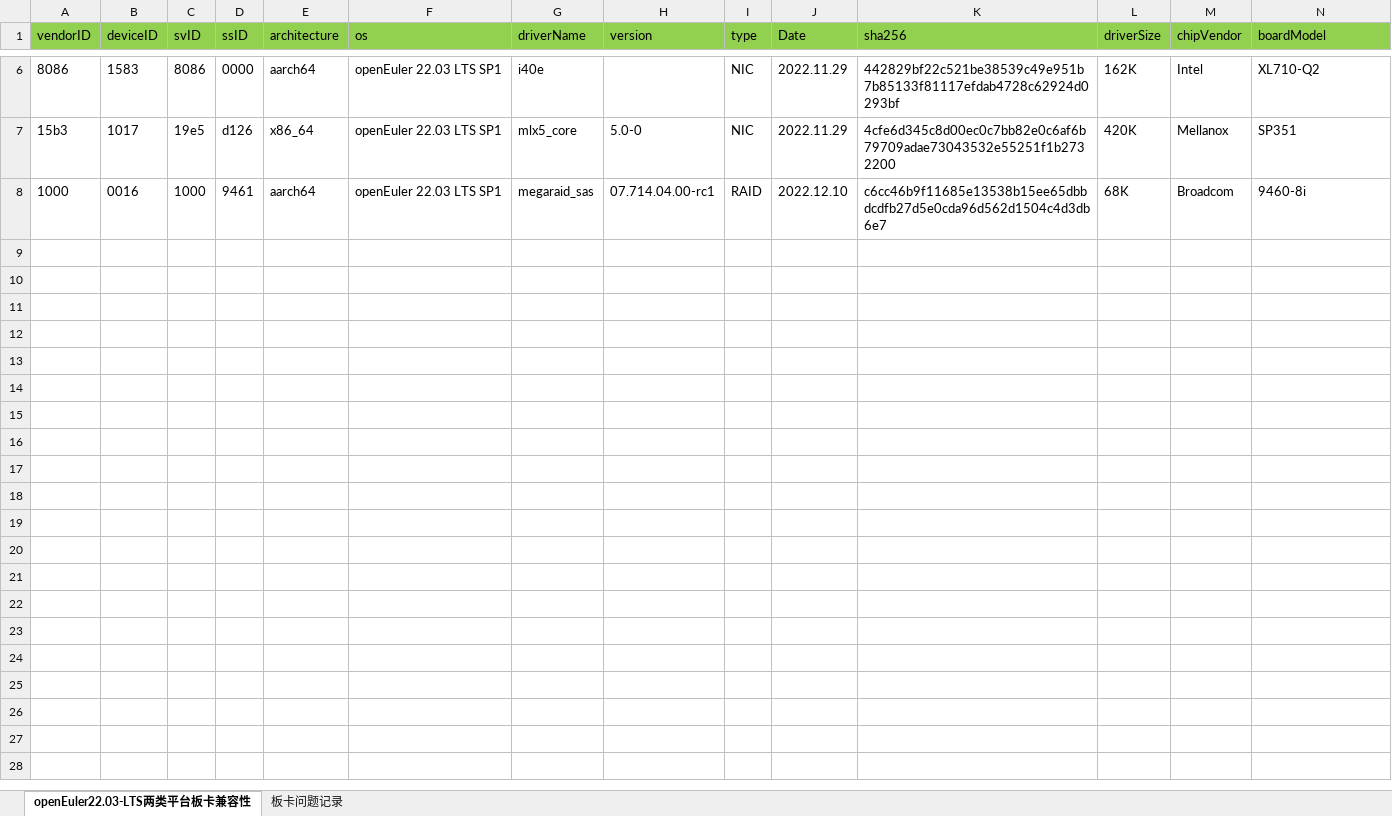
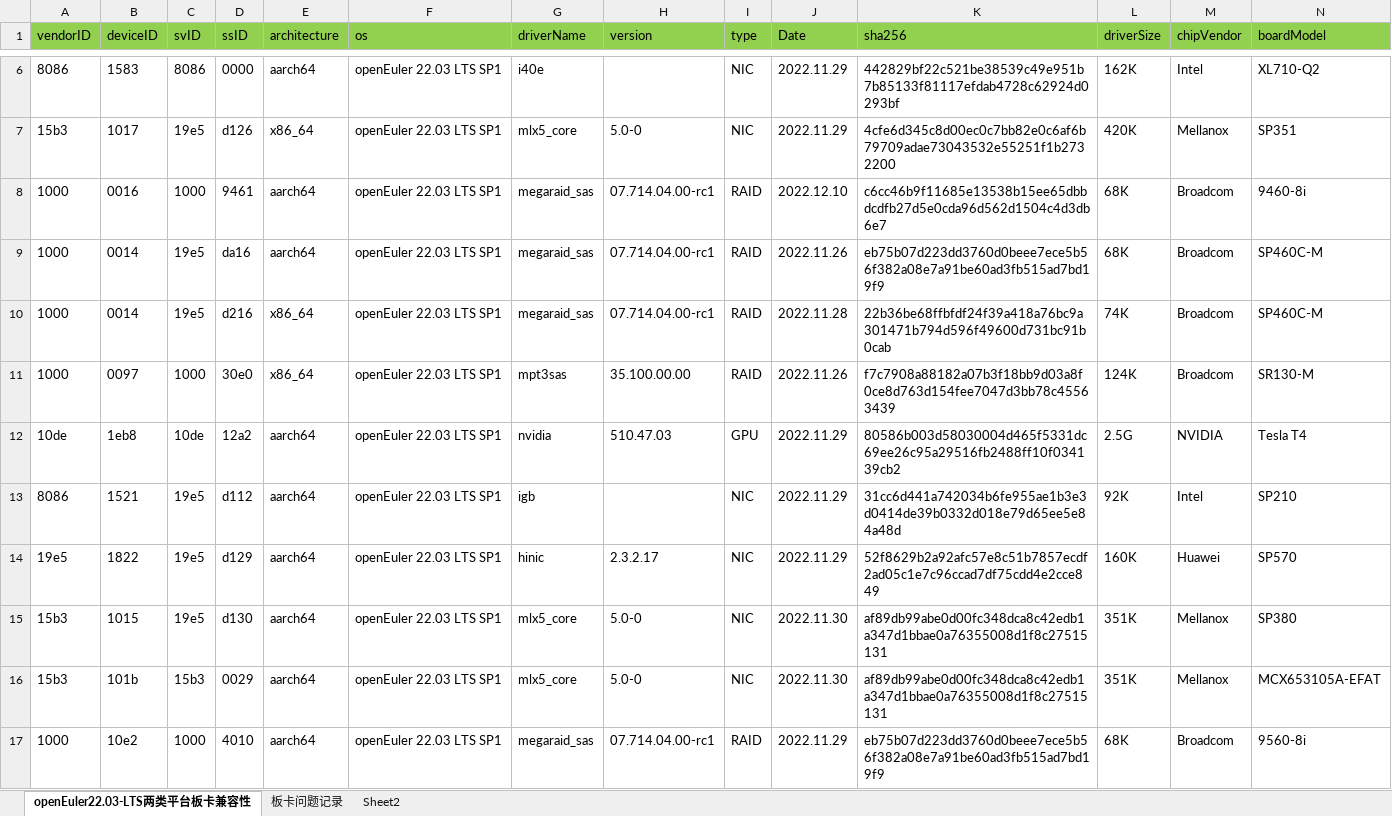
Before and after one commit to tttomorrow/euler-portal, an Excel workbook: data/compatibility/openEuler22.03-LTS-SP1上两类平台板卡兼容清单.xlsx, sheet openEuler22.03-LTS两类平台板卡兼容性, drawn as a sheet; only a part is shown, gaps mark what is left out; values as stored, in another font and other column widths than the file's, no borders; rows hold the shown columns only; the diff covers the shown part only; the diff names each change by its address in the sheet, - before the commit and + after, or states it on an @@ line.

Commit message:
1、add Compatibility Adaptation Results of Sum R6230HA Server and openEuler22.03-LTS-SP1
2、add 18 card info with openeuler 22.03-LTS-SP1

```diff
--- a/data/compatibility/openEuler22.03-LTS-SP1上两类平台板卡兼容清单.xlsx (sheet openEuler22.03-LTS两类平台板卡兼容性)
+++ b/data/compatibility/openEuler22.03-LTS-SP1上两类平台板卡兼容清单.xlsx (sheet openEuler22.03-LTS两类平台板卡兼容性)
+sheet tab: Sheet2
+row 9: 1000 | 0014 | 19e5 | da16 | aarch64 | openEuler 22.03 LTS SP1 | megaraid_sas | 07.714.04.00-rc1 | RAID | 2022.11.26 | eb75b07d223dd3760d0beee7ece5b56f382a08e7a91be60ad3fb515ad7bd19f9 | 68K | Broadcom | SP460C-M
+row 10: 1000 | 0014 | 19e5 | d216 | x86_64 | openEuler 22.03 LTS SP1 | megaraid_sas | 07.714.04.00-rc1 | RAID | 2022.11.28 | 22b36be68ffbfdf24f39a418a76bc9a301471b794d596f49600d731bc91b0cab | 74K | Broadcom | SP460C-M
+row 11: 1000 | 0097 | 1000 | 30e0 | x86_64 | openEuler 22.03 LTS SP1 | mpt3sas | 35.100.00.00 | RAID | 2022.11.26 | f7c7908a88182a07b3f18bb9d03a8f0ce8d763d154fee7047d3bb78c45563439 | 124K | Broadcom | SR130-M
+row 12: 10de | 1eb8 | 10de | 12a2 | aarch64 | openEuler 22.03 LTS SP1 | nvidia | 510.47.03 | GPU | 2022.11.29 | 80586b003d58030004d465f5331dc69ee26c95a29516fb2488ff10f034139cb2 | 2.5G | NVIDIA | Tesla T4
+row 13: 8086 | 1521 | 19e5 | d112 | aarch64 | openEuler 22.03 LTS SP1 | igb |  | NIC | 2022.11.29 | 31cc6d441a742034b6fe955ae1b3e3d0414de39b0332d018e79d65ee5e84a48d | 92K | Intel | SP210
+row 14: 19e5 | 1822 | 19e5 | d129 | aarch64 | openEuler 22.03 LTS SP1 | hinic | 2.3.2.17 | NIC | 2022.11.29 | 52f8629b2a92afc57e8c51b7857ecdf2ad05c1e7c96ccad7df75cdd4e2cce849 | 160K | Huawei | SP570
+row 15: 15b3 | 1015 | 19e5 | d130 | aarch64 | openEuler 22.03 LTS SP1 | mlx5_core | 5.0-0 | NIC | 2022.11.30 | af89db99abe0d00fc348dca8c42edb1a347d1bbae0a76355008d1f8c27515131 | 351K | Mellanox | SP380
+row 16: 15b3 | 101b | 15b3 | 0029 | aarch64 | openEuler 22.03 LTS SP1 | mlx5_core | 5.0-0 | NIC | 2022.11.30 | af89db99abe0d00fc348dca8c42edb1a347d1bbae0a76355008d1f8c27515131 | 351K | Mellanox | MCX653105A-EFAT
+row 17: 1000 | 10e2 | 1000 | 4010 | aarch64 | openEuler 22.03 LTS SP1 | megaraid_sas | 07.714.04.00-rc1 | RAID | 2022.11.29 | eb75b07d223dd3760d0beee7ece5b56f382a08e7a91be60ad3fb515ad7bd19f9 | 68K | Broadcom | 9560-8i
```
Also changed, not shown: 13 added rows elsewhere in this sheet, 4 other files.
